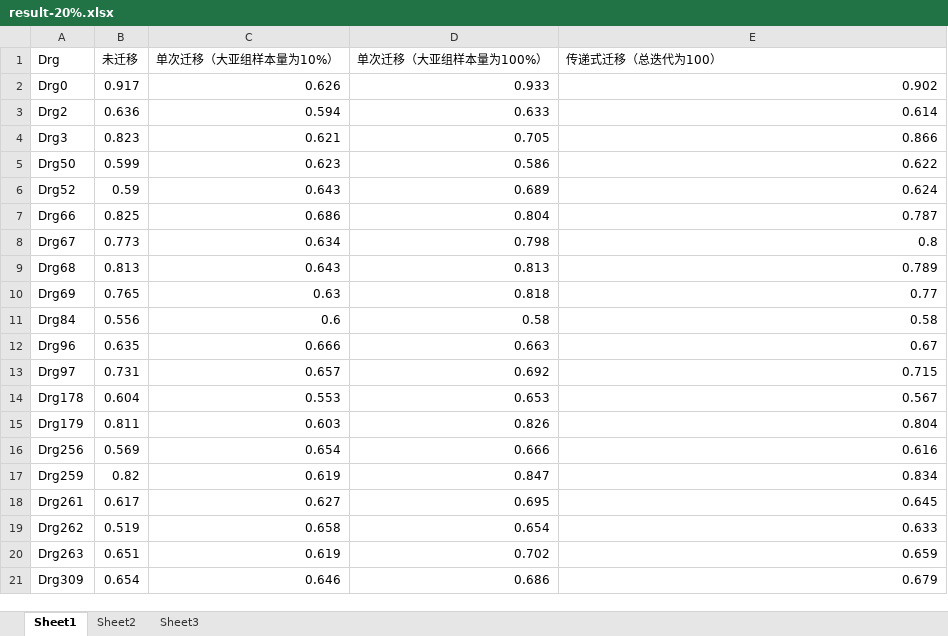
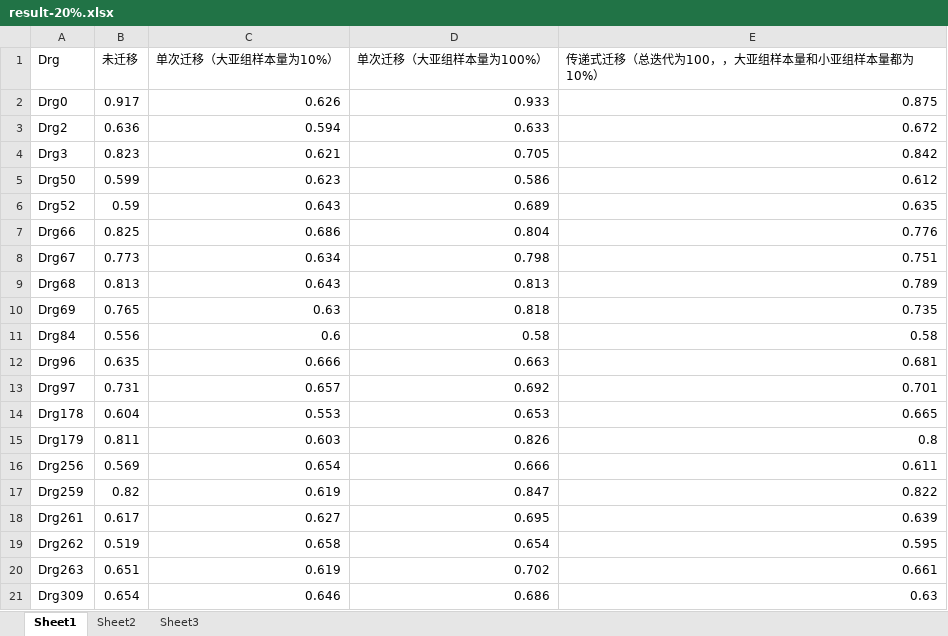
Before and after one commit to yuanborong/transfer_learning, an Excel workbook: result/compare_result/compare_result_0729/result-20%.xlsx, sheet Sheet1, drawn as a sheet; values as stored, in another font and other column widths than the file's, no borders; the diff names each change by its address in the sheet, - before the commit and + after, or states it on an @@ line.

```diff
--- a/result/compare_result/compare_result_0729/result-20%.xlsx (sheet Sheet1)
+++ b/result/compare_result/compare_result_0729/result-20%.xlsx (sheet Sheet1)
-E1: 传递式迁移（总迭代为100）
+E1: 传递式迁移（总迭代为100，，大亚组样本量和小亚组样本量都为10%）
-E2: 0.902
+E2: 0.875
-E3: 0.614
+E3: 0.672
-E4: 0.866
+E4: 0.842
-E5: 0.622
+E5: 0.612
-E6: 0.624
+E6: 0.635
-E7: 0.787
+E7: 0.776
-E8: 0.8
+E8: 0.751
-E10: 0.77
+E10: 0.735
-E12: 0.67
+E12: 0.681
-E13: 0.715
+E13: 0.701
-E14: 0.567
+E14: 0.665
-E15: 0.804
+E15: 0.8
-E16: 0.616
+E16: 0.611
-E17: 0.834
+E17: 0.822
-E18: 0.645
+E18: 0.639
-E19: 0.633
+E19: 0.595
-E20: 0.659
+E20: 0.661
-E21: 0.679
+E21: 0.63
```
Also changed, not shown: result/compare_result/compare_result_0729/result-10%.xlsx, result/compare_result/compare_result_0729/result-100%.xlsx, 4 other files.
